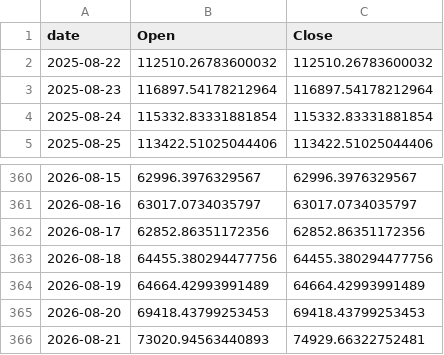
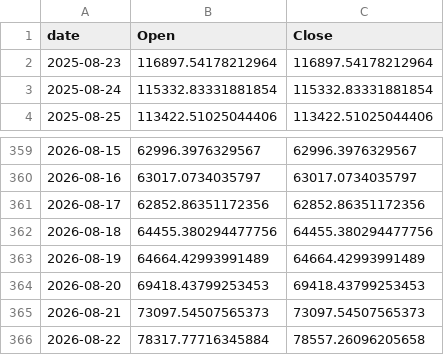
Before and after one commit to Gabrielrr2025/exportbtc, a CSV file: btc_prices.csv, drawn as a sheet; only a part is shown, gaps mark what is left out.

```diff
--- a/btc_prices.csv
+++ b/btc_prices.csv
@@ -1,3 +1,2 @@
 date,Open,Close
-2025-08-22,112510.26783600032,112510.26783600032
 2025-08-23,116897.54178212964,116897.54178212964
@@ -365,2 +364,3 @@ date,Open,Close
 2026-08-20,69418.43799253453,69418.43799253453
-2026-08-21,73020.94563440893,74929.66322752481
+2026-08-21,73097.54507565373,73097.54507565373
+2026-08-22,78317.77716345884,78557.26096205658
```
